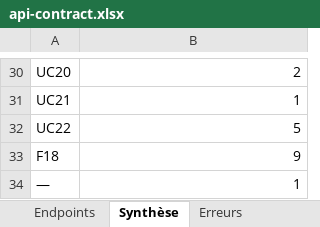
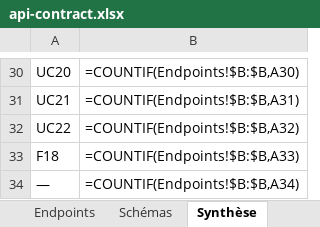
Before and after one commit to GillVictor/sernova, an Excel workbook: docs/reference/api-contract.xlsx, sheet Synthèse, drawn as a sheet; only a part is shown, gaps mark what is left out; values as stored, in another font and other column widths than the file's, no borders; formulas without a stored value are shown as written; the diff covers the shown part only; the diff names each change by its address in the sheet, - before the commit and + after, or states it on an @@ line.

```diff
--- a/docs/reference/api-contract.xlsx (sheet Synthèse)
+++ b/docs/reference/api-contract.xlsx (sheet Synthèse)
+sheet tab: Schémas
-B30: 2
+B30: =COUNTIF(Endpoints!$B:$B,A30)
-B31: 1
+B31: =COUNTIF(Endpoints!$B:$B,A31)
-B32: 5
+B32: =COUNTIF(Endpoints!$B:$B,A32)
-B33: 9
+B33: =COUNTIF(Endpoints!$B:$B,A33)
-B34: 1
+B34: =COUNTIF(Endpoints!$B:$B,A34)
```
Also changed, not shown: 26 edited cells elsewhere in this sheet, sheet Erreurs, sheet Conventions, sheet Endpoints, sheet Lisez-moi, charts or pictures, docs/reference/data-dictionary.xlsx.
